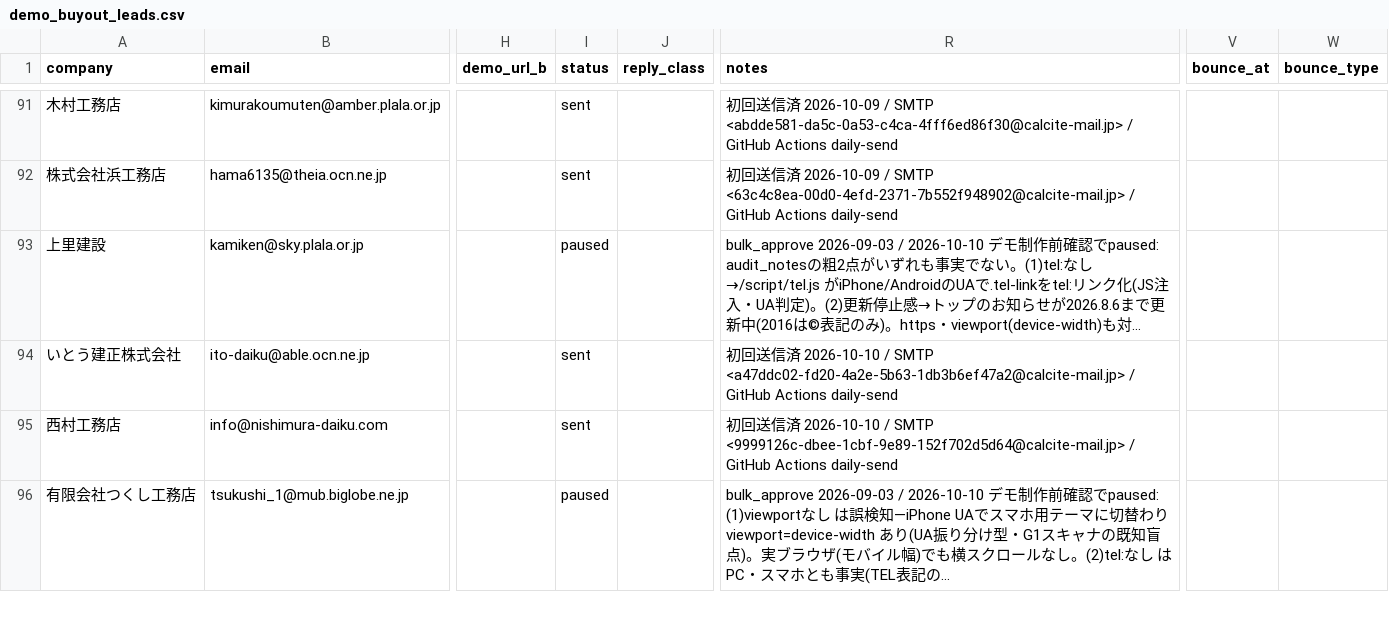
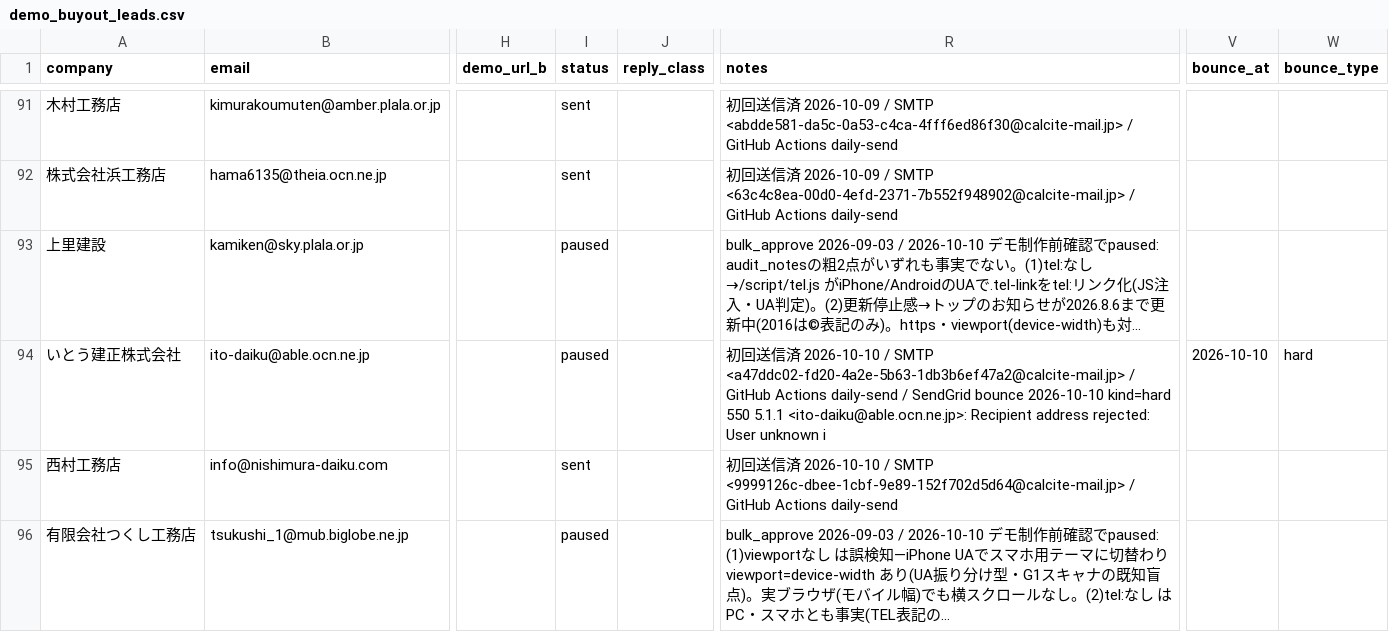
Before and after one commit to calcite-ai/calcite-demos, a CSV file: buyout-ops/demo_buyout_leads.csv, drawn as a sheet; only a part is shown, gaps mark what is left out; long unchanged cells end in …; the diff names each change by its address in the sheet, - before the commit and + after, or states it on an @@ line.

```diff
--- a/buyout-ops/demo_buyout_leads.csv
+++ b/buyout-ops/demo_buyout_leads.csv
-I94 (status): sent
+I94 (status): paused
-R94 (notes): …Actions daily-send
+R94 (notes): …Actions daily-send / SendGrid bounce 2026-10-10 kind=hard 550 5.1.1 <ito-daiku@able.ocn.ne.jp>: Recipient address rejected: User unknown i
-V94 (bounce_at): (empty)
+V94 (bounce_at): 2026-10-10
-W94 (bounce_type): (empty)
+W94 (bounce_type): hard
```
